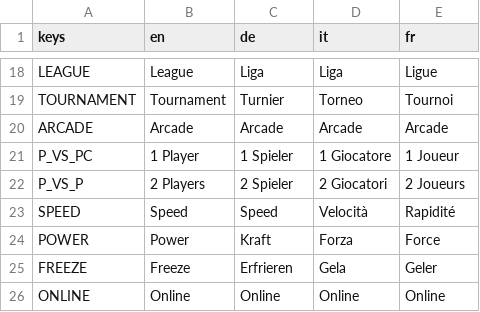
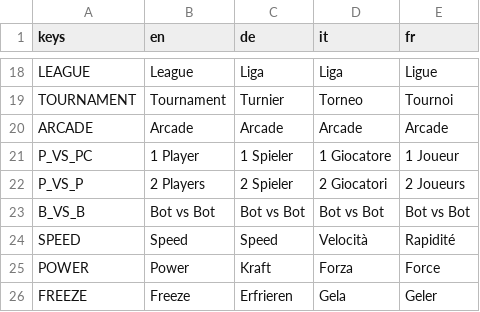
Before and after one commit to dulvui/pocket-broomball, a CSV file: game/translations/translations.csv, drawn as a sheet; only a part is shown, gaps mark what is left out; the shorter side is filled out with more unchanged rows.

Commit message:
#12 add translations

```diff
--- a/game/translations/translations.csv
+++ b/game/translations/translations.csv
@@ -22,2 +22,3 @@ P_VS_PC,1 Player,1 Spieler,1 Giocatore,1 Joueur
 P_VS_P,2 Players,2 Spieler,2 Giocatori,2 Joueurs
+B_VS_B,Bot vs Bot,Bot vs Bot,Bot vs Bot,Bot vs Bot
 SPEED,Speed,Speed,Velocità ,Rapidité
```
